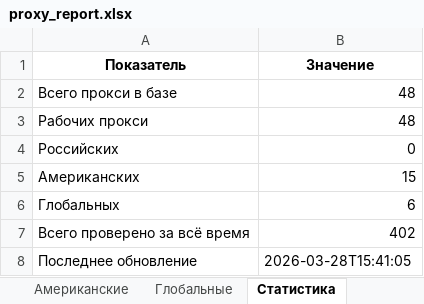
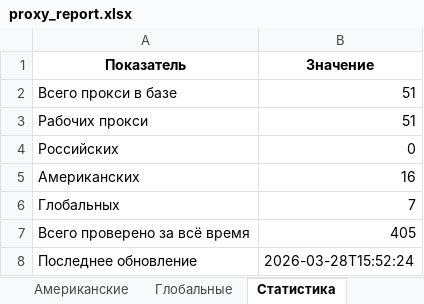
Before and after one commit to Ganjo1st/Proctor, an Excel workbook: reports/proxy_report.xlsx, sheet Статистика, drawn as a sheet; values as stored, in another font and other column widths than the file's, no borders; the diff names each change by its address in the sheet, - before the commit and + after, or states it on an @@ line.

```diff
--- a/reports/proxy_report.xlsx (sheet Статистика)
+++ b/reports/proxy_report.xlsx (sheet Статистика)
-B2:B3 (Значение): 48
+B2:B3 (Значение): 51
-B5 (Значение): 15
+B5 (Значение): 16
-B6 (Значение): 6
+B6 (Значение): 7
-B7 (Значение): 402
+B7 (Значение): 405
-B8 (Значение): 2026-03-28T15:41:05
+B8 (Значение): 2026-03-28T15:52:24
```
Also changed, not shown: sheet Все прокси, sheet Рабочие, sheet Глобальные, sheet Американские, 7 other files.
